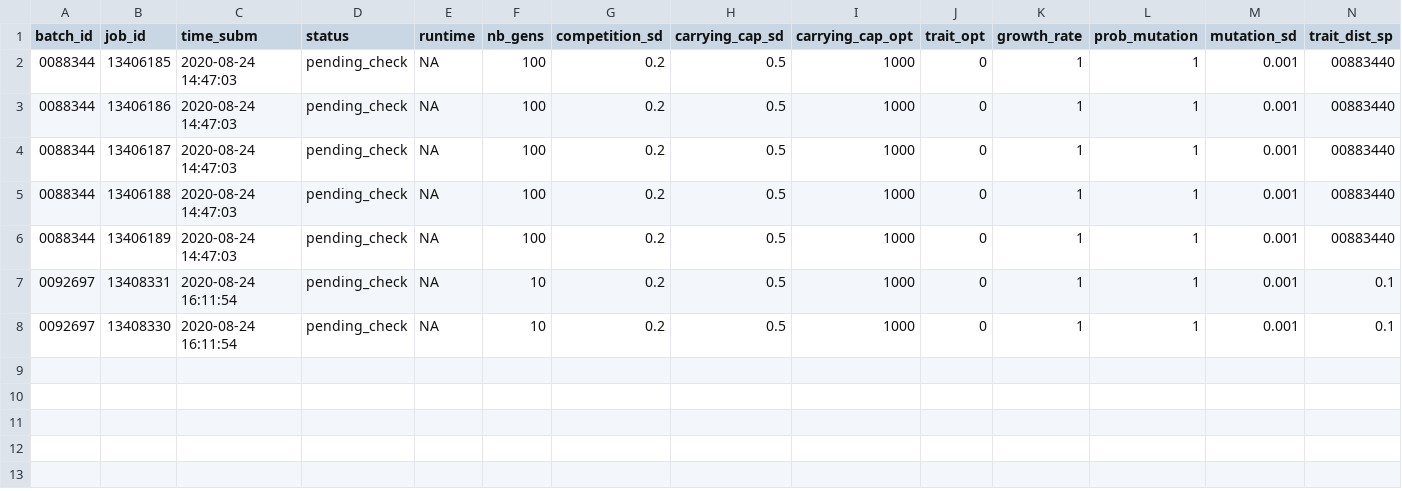
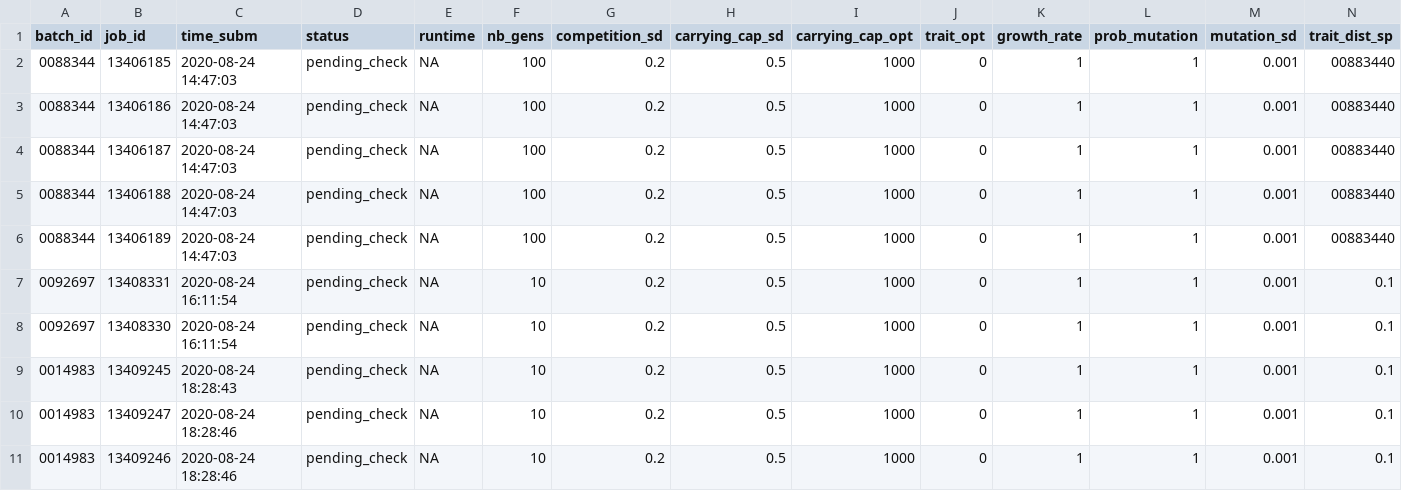
Before and after one commit to TheoPannetier/comrad_utils, a CSV file: comrad_data/logs/logbook.csv, drawn as a sheet; only a part is shown; rows hold the shown columns only; the diff names each change by its address in the sheet, - before the commit and + after, or states it on an @@ line.

```diff
--- a/comrad_data/logs/logbook.csv
+++ b/comrad_data/logs/logbook.csv
+row 9: 0014983 | 13409245 | 2020-08-24 18:28:43 | pending_check | NA | 10 | 0.2 | 0.5 | 1000 | 0 | 1 | 1 | 0.001 | 0.1
+row 10: 0014983 | 13409247 | 2020-08-24 18:28:46 | pending_check | NA | 10 | 0.2 | 0.5 | 1000 | 0 | 1 | 1 | 0.001 | 0.1
+row 11: 0014983 | 13409246 | 2020-08-24 18:28:46 | pending_check | NA | 10 | 0.2 | 0.5 | 1000 | 0 | 1 | 1 | 0.001 | 0.1
```
Also changed, not shown: 4 other files.
